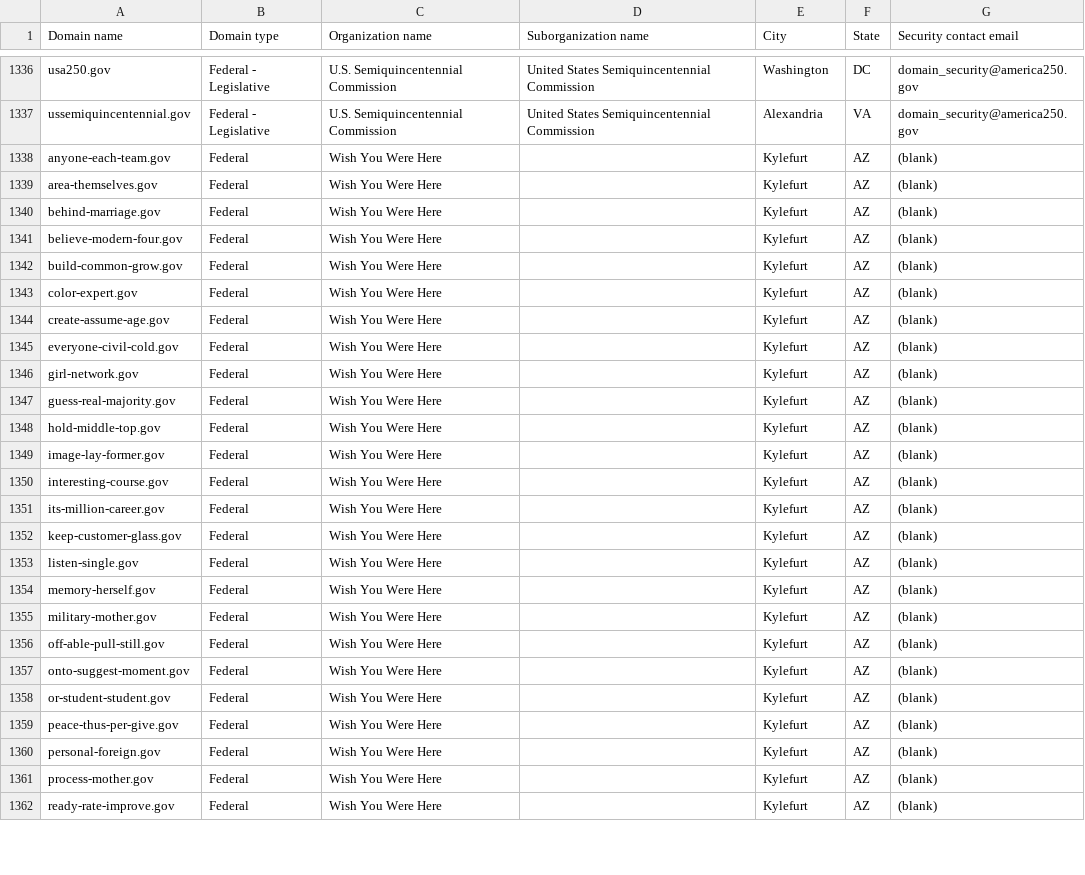
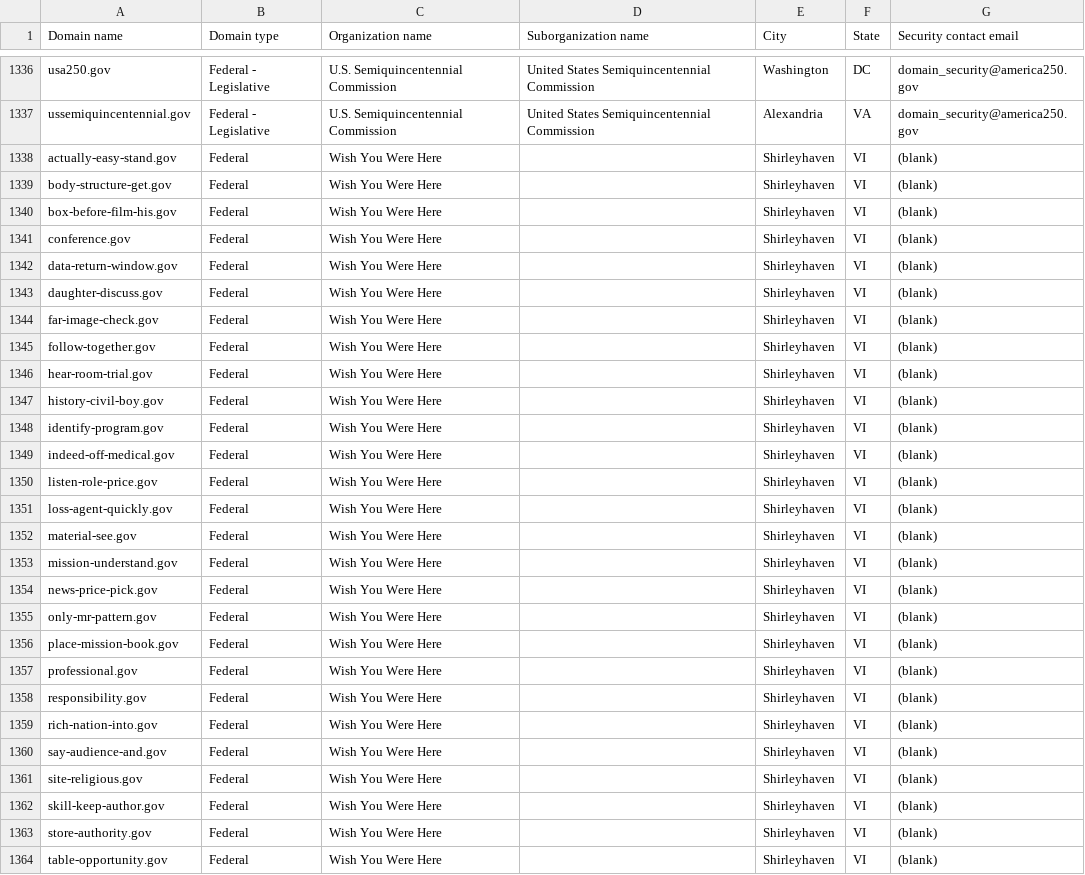
Before and after one commit to cisagov/dotgov-data-staging, a CSV file: current-federal-staging.csv, drawn as a sheet; only a part is shown, gaps mark what is left out; the diff covers the shown part only.

Commit message:
Flat: latest data (2026-07-30T09:18:32Z)

```diff
--- a/current-federal-staging.csv
+++ b/current-federal-staging.csv
@@ -1337,26 +1337,28 @@ usa250.gov,Federal - Legislative,U.S. Semiquincentennial Commission,United State
 ussemiquincentennial.gov,Federal - Legislative,U.S. Semiquincentennial Commission,United States Semiquincentennial Commission,Alexandria,VA,domain_security@america250.gov
-anyone-each-team.gov,Federal,Wish You Were Here,,Kylefurt,AZ,(blank)
-area-themselves.gov,Federal,Wish You Were Here,,Kylefurt,AZ,(blank)
-behind-marriage.gov,Federal,Wish You Were Here,,Kylefurt,AZ,(blank)
-believe-modern-four.gov,Federal,Wish You Were Here,,Kylefurt,AZ,(blank)
-build-common-grow.gov,Federal,Wish You Were Here,,Kylefurt,AZ,(blank)
-color-expert.gov,Federal,Wish You Were Here,,Kylefurt,AZ,(blank)
-create-assume-age.gov,Federal,Wish You Were Here,,Kylefurt,AZ,(blank)
-everyone-civil-cold.gov,Federal,Wish You Were Here,,Kylefurt,AZ,(blank)
-girl-network.gov,Federal,Wish You Were Here,,Kylefurt,AZ,(blank)
-guess-real-majority.gov,Federal,Wish You Were Here,,Kylefurt,AZ,(blank)
-hold-middle-top.gov,Federal,Wish You Were Here,,Kylefurt,AZ,(blank)
-image-lay-former.gov,Federal,Wish You Were Here,,Kylefurt,AZ,(blank)
-interesting-course.gov,Federal,Wish You Were Here,,Kylefurt,AZ,(blank)
-its-million-career.gov,Federal,Wish You Were Here,,Kylefurt,AZ,(blank)
-keep-customer-glass.gov,Federal,Wish You Were Here,,Kylefurt,AZ,(blank)
-listen-single.gov,Federal,Wish You Were Here,,Kylefurt,AZ,(blank)
-memory-herself.gov,Federal,Wish You Were Here,,Kylefurt,AZ,(blank)
-military-mother.gov,Federal,Wish You Were Here,,Kylefurt,AZ,(blank)
-off-able-pull-still.gov,Federal,Wish You Were Here,,Kylefurt,AZ,(blank)
-onto-suggest-moment.gov,Federal,Wish You Were Here,,Kylefurt,AZ,(blank)
-or-student-student.gov,Federal,Wish You Were Here,,Kylefurt,AZ,(blank)
-peace-thus-per-give.gov,Federal,Wish You Were Here,,Kylefurt,AZ,(blank)
-personal-foreign.gov,Federal,Wish You Were Here,,Kylefurt,AZ,(blank)
-process-mother.gov,Federal,Wish You Were Here,,Kylefurt,AZ,(blank)
-ready-rate-improve.gov,Federal,Wish You Were Here,,Kylefurt,AZ,(blank)
+actually-easy-stand.gov,Federal,Wish You Were Here,,Shirleyhaven,VI,(blank)
+body-structure-get.gov,Federal,Wish You Were Here,,Shirleyhaven,VI,(blank)
+box-before-film-his.gov,Federal,Wish You Were Here,,Shirleyhaven,VI,(blank)
+conference.gov,Federal,Wish You Were Here,,Shirleyhaven,VI,(blank)
+data-return-window.gov,Federal,Wish You Were Here,,Shirleyhaven,VI,(blank)
+daughter-discuss.gov,Federal,Wish You Were Here,,Shirleyhaven,VI,(blank)
+far-image-check.gov,Federal,Wish You Were Here,,Shirleyhaven,VI,(blank)
+follow-together.gov,Federal,Wish You Were Here,,Shirleyhaven,VI,(blank)
+hear-room-trial.gov,Federal,Wish You Were Here,,Shirleyhaven,VI,(blank)
+history-civil-boy.gov,Federal,Wish You Were Here,,Shirleyhaven,VI,(blank)
+identify-program.gov,Federal,Wish You Were Here,,Shirleyhaven,VI,(blank)
+indeed-off-medical.gov,Federal,Wish You Were Here,,Shirleyhaven,VI,(blank)
+listen-role-price.gov,Federal,Wish You Were Here,,Shirleyhaven,VI,(blank)
+loss-agent-quickly.gov,Federal,Wish You Were Here,,Shirleyhaven,VI,(blank)
+material-see.gov,Federal,Wish You Were Here,,Shirleyhaven,VI,(blank)
+mission-understand.gov,Federal,Wish You Were Here,,Shirleyhaven,VI,(blank)
+news-price-pick.gov,Federal,Wish You Were Here,,Shirleyhaven,VI,(blank)
+only-mr-pattern.gov,Federal,Wish You Were Here,,Shirleyhaven,VI,(blank)
+place-mission-book.gov,Federal,Wish You Were Here,,Shirleyhaven,VI,(blank)
+professional.gov,Federal,Wish You Were Here,,Shirleyhaven,VI,(blank)
+responsibility.gov,Federal,Wish You Were Here,,Shirleyhaven,VI,(blank)
+rich-nation-into.gov,Federal,Wish You Were Here,,Shirleyhaven,VI,(blank)
+say-audience-and.gov,Federal,Wish You Were Here,,Shirleyhaven,VI,(blank)
+site-religious.gov,Federal,Wish You Were Here,,Shirleyhaven,VI,(blank)
+skill-keep-author.gov,Federal,Wish You Were Here,,Shirleyhaven,VI,(blank)
+store-authority.gov,Federal,Wish You Were Here,,Shirleyhaven,VI,(blank)
+table-opportunity.gov,Federal,Wish You Were Here,,Shirleyhaven,VI,(blank)
```
Also changed, not shown: 2 removed rows and 15 edited cells elsewhere in this file, 1 other file.
